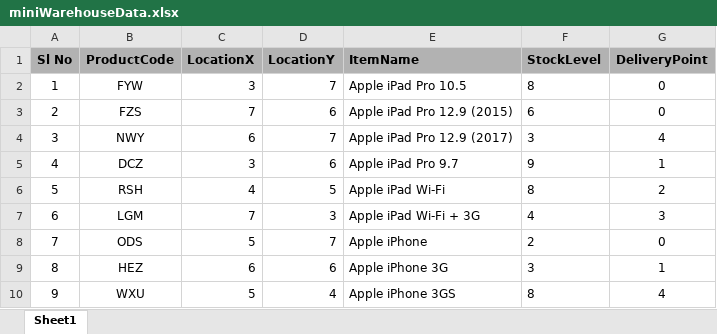
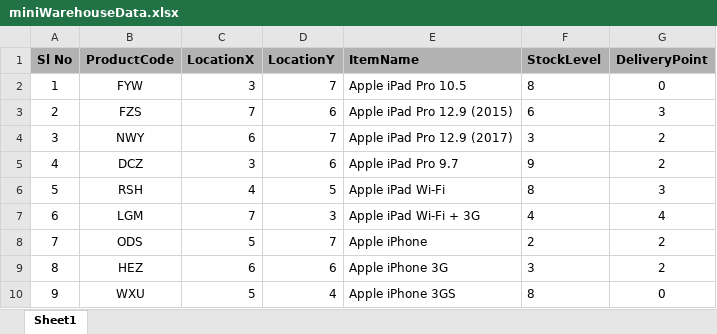
Before and after one commit to msunij/WarehouseManagementVisualisation, an Excel workbook: miniWarehouseData.xlsx, sheet Sheet1, drawn as a sheet; values as stored, in another font and other column widths than the file's, no borders; the diff names each change by its address in the sheet, - before the commit and + after, or states it on an @@ line.

```diff
--- a/miniWarehouseData.xlsx (sheet Sheet1)
+++ b/miniWarehouseData.xlsx (sheet Sheet1)
-G3 (DeliveryPoint): 0
+G3 (DeliveryPoint): 3
-G4 (DeliveryPoint): 4
+G4 (DeliveryPoint): 2
-G5 (DeliveryPoint): 1
+G5 (DeliveryPoint): 2
-G6 (DeliveryPoint): 2
+G6 (DeliveryPoint): 3
-G7 (DeliveryPoint): 3
+G7 (DeliveryPoint): 4
-G8 (DeliveryPoint): 0
+G8 (DeliveryPoint): 2
-G9 (DeliveryPoint): 1
+G9 (DeliveryPoint): 2
-G10 (DeliveryPoint): 4
+G10 (DeliveryPoint): 0
```
Also changed, not shown: 7 other files.
